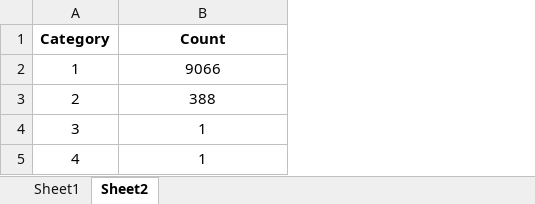
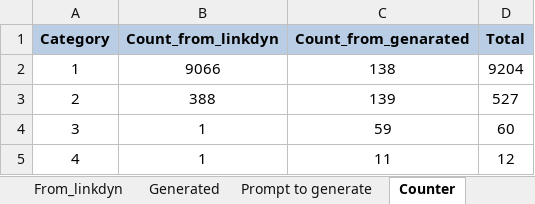
Before and after one commit to lironcohen8/Gender_Bias_in_Job_Descriptions, an Excel workbook: iteration3/sentences_to_prompts_and_grades.xlsx, sheet Counter, drawn as a sheet; values as stored, in another font and other column widths than the file's, no borders; the diff names each change by its address in the sheet, - before the commit and + after, or states it on an @@ line.

Commit message:
generated_biased_description.xlsx and sentences_to_prompts_and_grades.xlsx and set the counter for both

```diff
--- a/iteration3/sentences_to_prompts_and_grades.xlsx (sheet Counter)
+++ b/iteration3/sentences_to_prompts_and_grades.xlsx (sheet Counter)
-sheet tab: Sheet1
+sheet tab: From_linkdyn
-sheet tab: Sheet2
+sheet tab: Counter
+sheet tab: Generated
+sheet tab: Prompt to generate
+column C (Count_from_genarated), rows 2-5: 138 | 139 | 59 | 11
+column D (Total), rows 2-5: 9204 | 527 | 60 | 12
-A1:B1 fill: none
+A1:B1 fill: #B9CDE5
-B1: Count
+B1: Count_from_linkdyn
```
Also changed, not shown: sheet From_linkdyn, formulas that keep their value, 1 other file.
